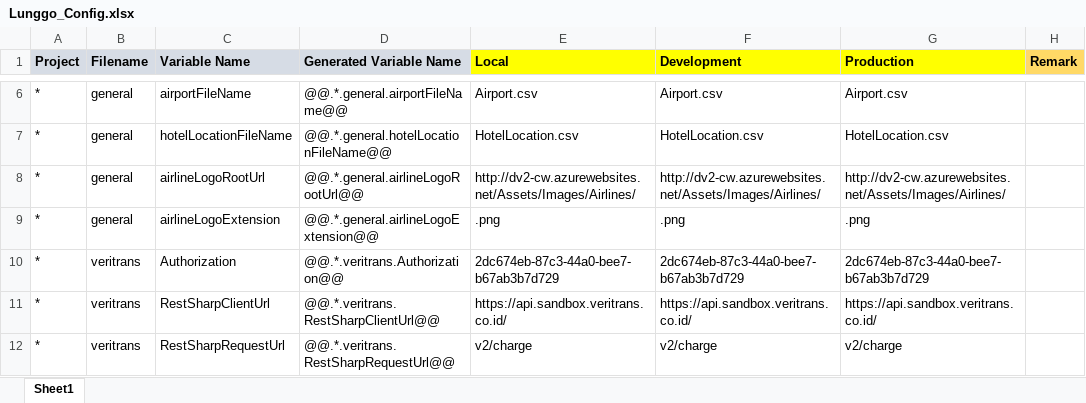
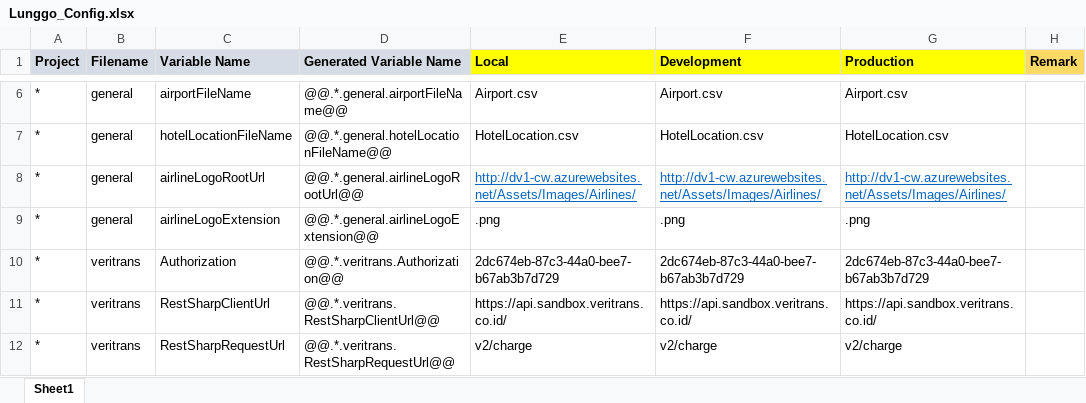
Before and after one commit to moonlay-technologies/lunggo, an Excel workbook: Lunggo.Configuration/Lunggo_Config.xlsx, sheet Sheet1, drawn as a sheet; only a part is shown, gaps mark what is left out; values as stored, in another font and other column widths than the file's, no borders; the diff names each change by its address in the sheet, - before the commit and + after, or states it on an @@ line.

```diff
--- a/Lunggo.Configuration/Lunggo_Config.xlsx (sheet Sheet1)
+++ b/Lunggo.Configuration/Lunggo_Config.xlsx (sheet Sheet1)
-E8 (Local): http://dv2-cw.azurewebsites.net/Assets/Images/Airlines/
+E8 (Local): http://dv1-cw.azurewebsites.net/Assets/Images/Airlines/
@@ E8:G8 underline: off → on, text colour: black → #0563C1 @@
-F8 (Development): http://dv2-cw.azurewebsites.net/Assets/Images/Airlines/
+F8 (Development): http://dv1-cw.azurewebsites.net/Assets/Images/Airlines/
-G8 (Production): http://dv2-cw.azurewebsites.net/Assets/Images/Airlines/
+G8 (Production): http://dv1-cw.azurewebsites.net/Assets/Images/Airlines/
```
Also changed, not shown: 3 other files.
